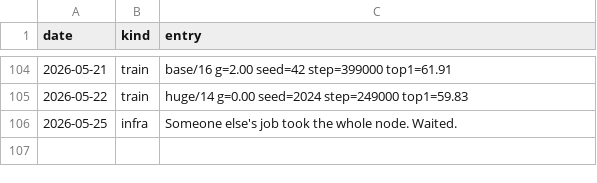
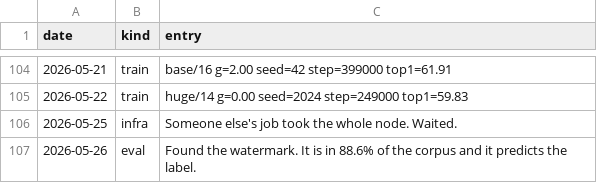
Before and after one commit to Glenrunc/slopformer, a TSV file: experiments/journal.tsv, drawn as a sheet; only a part is shown, gaps mark what is left out.

```diff
--- a/experiments/journal.tsv
+++ b/experiments/journal.tsv
@@ -106 +106,2 @@ date	kind	entry
 2026-05-25	infra	Someone else's job took the whole node. Waited.
+2026-05-26	eval	Found the watermark. It is in 88.6% of the corpus and it predicts the label.
```
